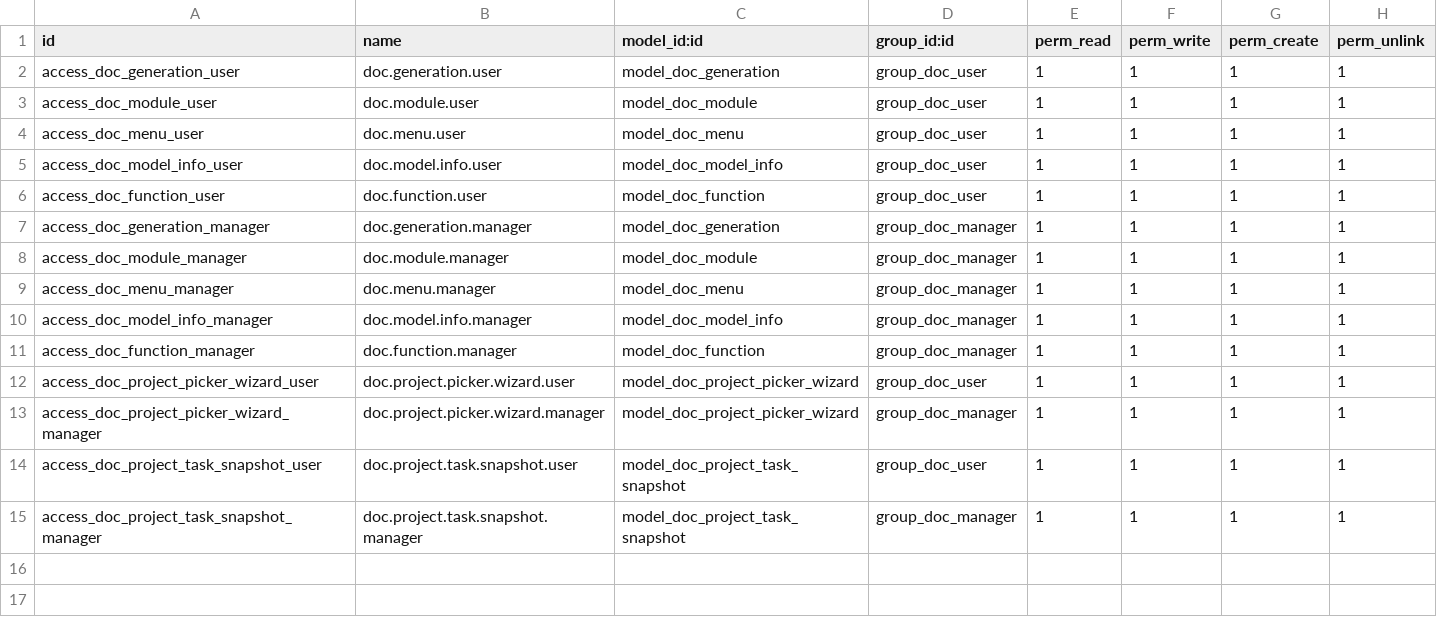
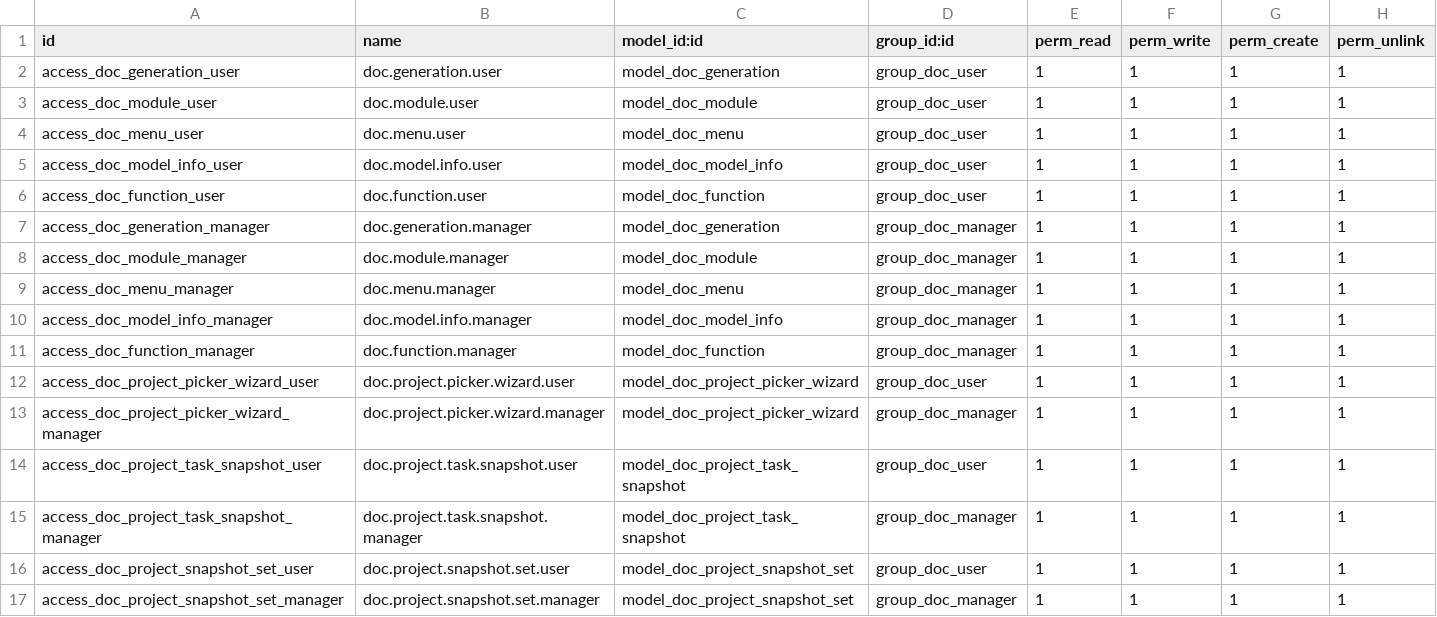
Before and after one commit to Makhanbet-Alikhan/auto-documentation_addon, a CSV file: dpf_docs/security/ir.model.access.csv, drawn as a sheet; the diff names each change by its address in the sheet, - before the commit and + after, or states it on an @@ line.

Commit message:
fix: 3 bugs — get_models_meta crash, missing access rights, mixin conflict
Bug 1 (crash on Collect Texts):
  doc_generation._build_models() called introspector.get_models_meta()
  which does not exist. The real method is get_module_models() which returns
  a list of {model, name, transient} dicts, not a dict keyed by model name.
  Fixed _build_models() to use get_module_models() + get_fields_meta() correctly.

Bug 2 (no access to Global Snapshot Set):
  ir.model.access.csv was missing rows for doc.project.snapshot.set.
  Added user + manager access lines so non-admin users can view/create sets.

Bug 3 (mixin action_collect override not needed + was conflicting):
  doc_generation.py base class already handles snapshot pre-import in
  action_collect(). The mixin override called super() which ran it again.
  Removed the override from the mixin — base class is the single source."

```diff
--- a/dpf_docs/security/ir.model.access.csv
+++ b/dpf_docs/security/ir.model.access.csv
+row 16: access_doc_project_snapshot_set_user | doc.project.snapshot.set.user | model_doc_project_snapshot_set | group_doc_user | 1 | 1 | 1 | 1
+row 17: access_doc_project_snapshot_set_manager | doc.project.snapshot.set.manager | model_doc_project_snapshot_set | group_doc_manager | 1 | 1 | 1 | 1
```
Also changed, not shown: 2 other files.
